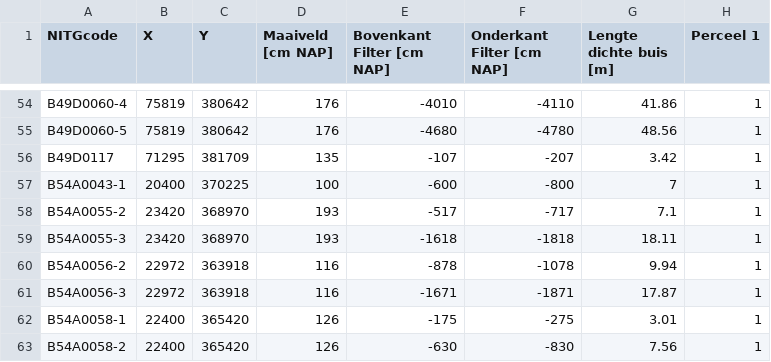
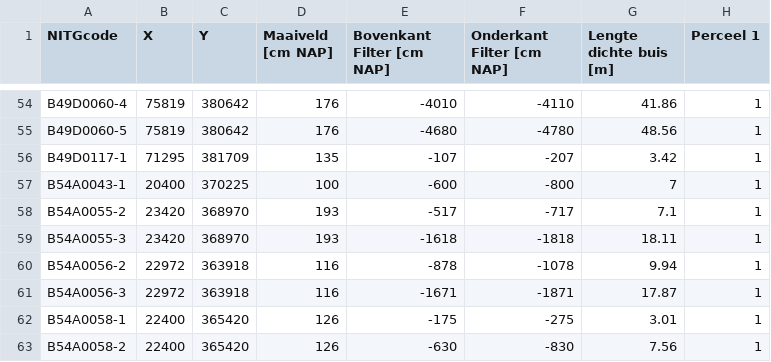
Before and after one commit to nens/bro-connector, a CSV file: data/GWMeetnetZld Bemonsteringsronde 2021 tbv json FieldForm.csv, drawn as a sheet; only a part is shown, gaps mark what is left out; the diff names each change by its address in the sheet, - before the commit and + after, or states it on an @@ line.

Commit message:
updated GAR 2021 data

```diff
--- a/data/GWMeetnetZld Bemonsteringsronde 2021 tbv json FieldForm.csv
+++ b/data/GWMeetnetZld Bemonsteringsronde 2021 tbv json FieldForm.csv
-A56 (NITGcode): B49D0117
+A56 (NITGcode): B49D0117-1
```
